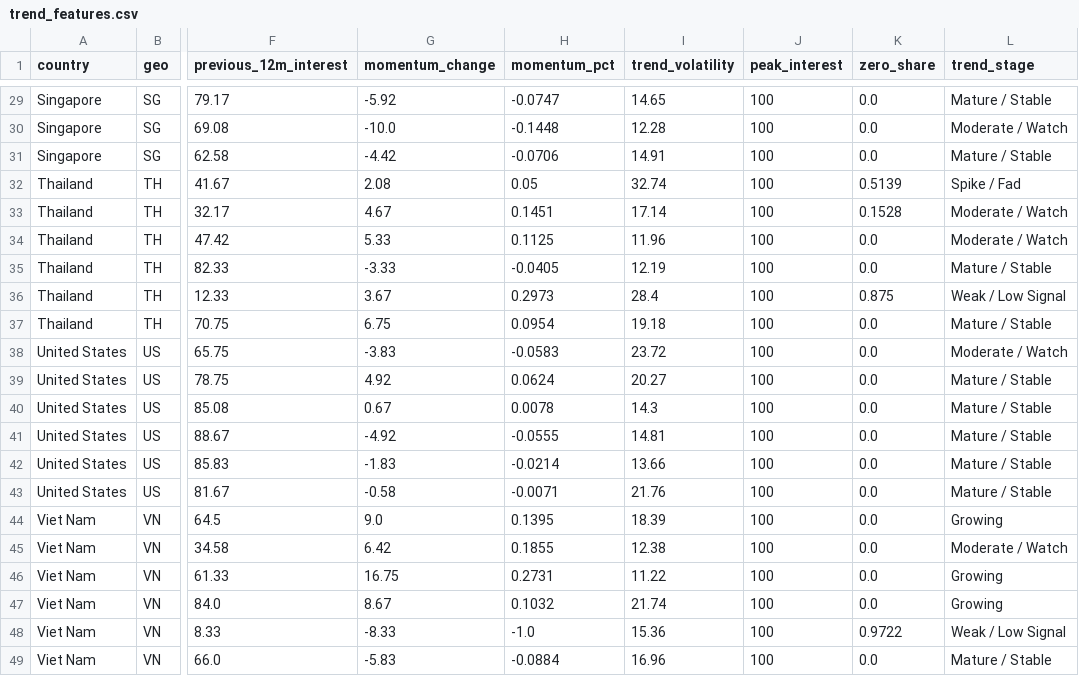
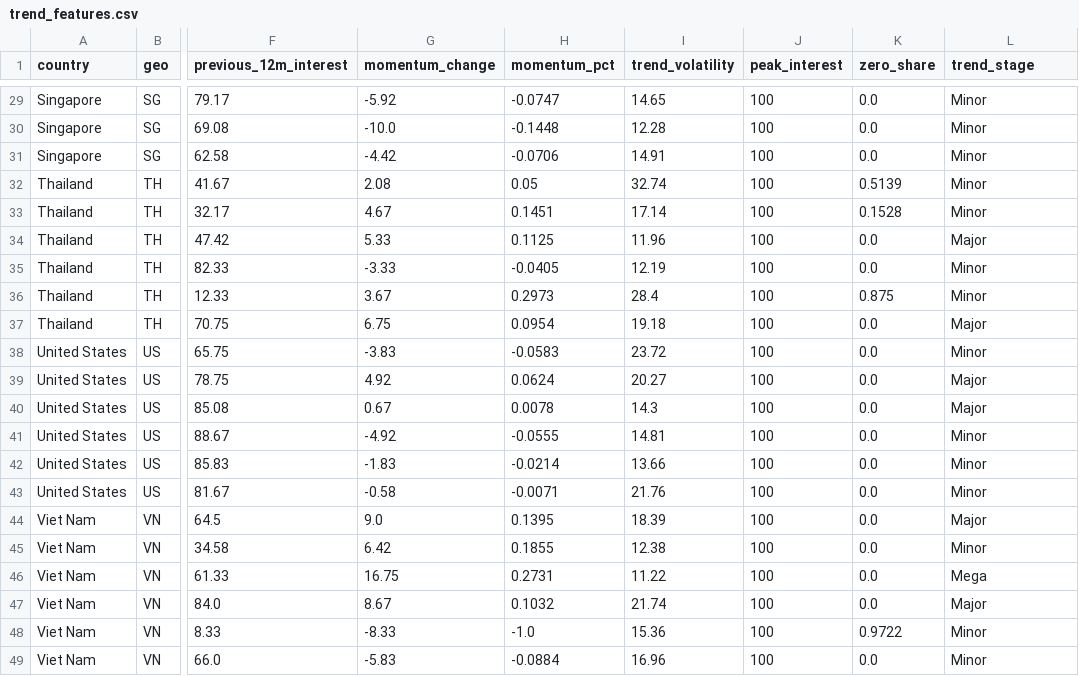
Before and after one commit to heyitzrizki/K-Food-Growth-Intelligence-Product-Opportunity-Simulator, a CSV file: data/processed/trend_features.csv, drawn as a sheet; only a part is shown, gaps mark what is left out; the diff covers the shown part only; the diff names each change by its address in the sheet, - before the commit and + after, or states it on an @@ line.

```diff
--- a/data/processed/trend_features.csv
+++ b/data/processed/trend_features.csv
-L29 (trend_stage): Mature / Stable
+L29 (trend_stage): Minor
-L30 (trend_stage): Moderate / Watch
+L30 (trend_stage): Minor
-L31 (trend_stage): Mature / Stable
+L31 (trend_stage): Minor
-L32 (trend_stage): Spike / Fad
+L32 (trend_stage): Minor
-L33 (trend_stage): Moderate / Watch
+L33 (trend_stage): Minor
-L34 (trend_stage): Moderate / Watch
+L34 (trend_stage): Major
-L35 (trend_stage): Mature / Stable
+L35 (trend_stage): Minor
-L36 (trend_stage): Weak / Low Signal
+L36 (trend_stage): Minor
-L37 (trend_stage): Mature / Stable
+L37 (trend_stage): Major
-L38 (trend_stage): Moderate / Watch
+L38 (trend_stage): Minor
-L39:L40 (trend_stage): Mature / Stable
+L39:L40 (trend_stage): Major
-L41:L43 (trend_stage): Mature / Stable
+L41:L43 (trend_stage): Minor
-L44 (trend_stage): Growing
+L44 (trend_stage): Major
-L45 (trend_stage): Moderate / Watch
+L45 (trend_stage): Minor
-L46 (trend_stage): Growing
+L46 (trend_stage): Mega
-L47 (trend_stage): Growing
+L47 (trend_stage): Major
-L48 (trend_stage): Weak / Low Signal
+L48 (trend_stage): Minor
-L49 (trend_stage): Mature / Stable
+L49 (trend_stage): Minor
```
Also changed, not shown: 27 edited cells elsewhere in this file, 4 other files.
